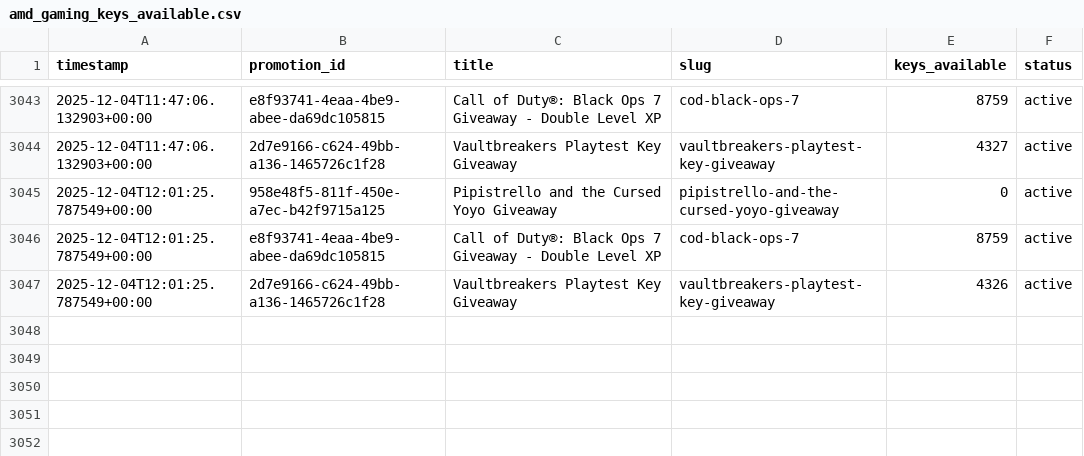
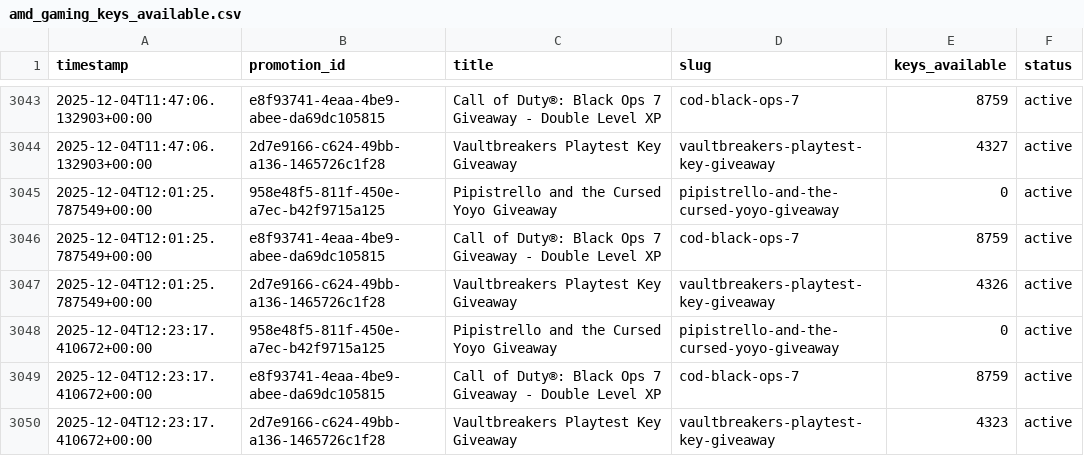
Before and after one commit to TheLovinator1/rss-feeds, a CSV file: pages/data/amd_gaming_keys_available.csv, drawn as a sheet; only a part is shown, gaps mark what is left out.

```diff
--- a/pages/data/amd_gaming_keys_available.csv
+++ b/pages/data/amd_gaming_keys_available.csv
@@ -3047 +3047,4 @@ timestamp,promotion_id,title,slug,keys_available,status
 2025-12-04T12:01:25.787549+00:00,2d7e9166-c624-49bb-a136-1465726c1f28,Vaultbreakers Playtest Key Giveaway,vaultbreakers-playtest-key-giveaway,4326,active
+2025-12-04T12:23:17.410672+00:00,958e48f5-811f-450e-a7ec-b42f9715a125,Pipistrello and the Cursed Yoyo Giveaway,pipistrello-and-the-cursed-yoyo-giveaway,0,active
+2025-12-04T12:23:17.410672+00:00,e8f93741-4eaa-4be9-abee-da69dc105815,Call of Duty®: Black Ops 7 Giveaway - Double Level XP,cod-black-ops-7,8759,active
+2025-12-04T12:23:17.410672+00:00,2d7e9166-c624-49bb-a136-1465726c1f28,Vaultbreakers Playtest Key Giveaway,vaultbreakers-playtest-key-giveaway,4323,active
```
Also changed, not shown: 2 other files.
